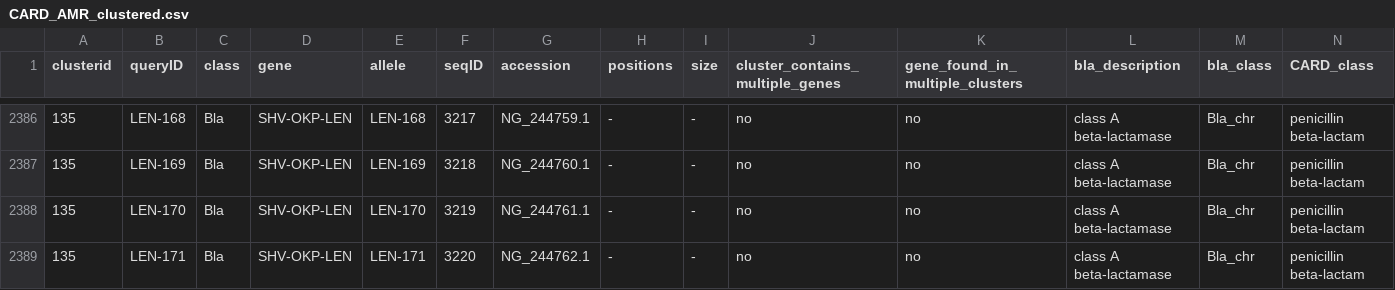
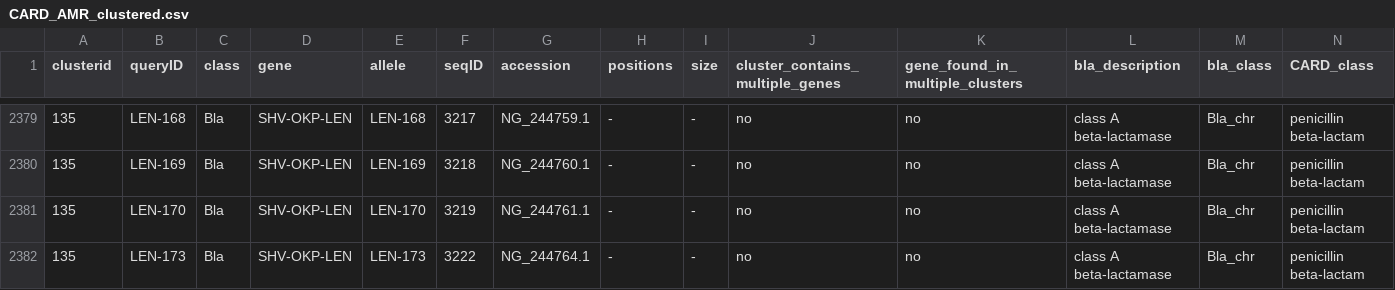
Before and after one commit to klebgenomics/Kleborate, a CSV file: kleborate/modules/klebsiella_pneumo_complex__amr/data/CARD_AMR_clustered.csv, drawn as a sheet; only a part is shown, gaps mark what is left out; the shorter side is filled out with more unchanged rows; rows hold the shown columns only; the diff covers the shown part only; the diff names each change by its address in the sheet, - before the commit and + after, or states it on an @@ line.

Commit message:
removing AMR genes as per NCBI ref gene catalog v2025-12-03.1

```diff
--- a/kleborate/modules/klebsiella_pneumo_complex__amr/data/CARD_AMR_clustered.csv
+++ b/kleborate/modules/klebsiella_pneumo_complex__amr/data/CARD_AMR_clustered.csv
-row 2389: 135 | LEN-171 | Bla | SHV-OKP-LEN | LEN-171 | 3220 | NG_244762.1 | - | - | no | no | class A beta-lactamase | Bla_chr | penicillin beta-lactam
```
Also changed, not shown: 11 removed rows elsewhere in this file, 1 other file.
